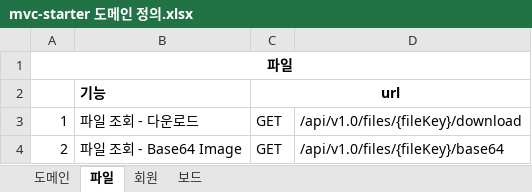
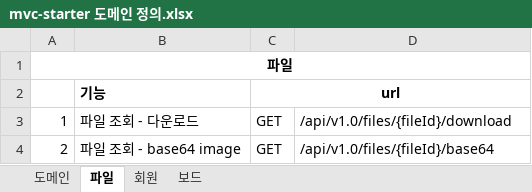
Before and after one commit to JuJin1324/mvc-starter, an Excel workbook: docs/mvc-starter 도메인 정의.xlsx, sheet 파일, drawn as a sheet; values as stored, in another font and other column widths than the file's, no borders; the diff names each change by its address in the sheet, - before the commit and + after, or states it on an @@ line.

Commit message:
Document 수정

```diff
--- a/docs/mvc-starter 도메인 정의.xlsx (sheet 파일)
+++ b/docs/mvc-starter 도메인 정의.xlsx (sheet 파일)
-D3: /api/v1.0/files/{fileKey}/download
+D3: /api/v1.0/files/{fileId}/download
-B4: 파일 조회 - Base64 Image
+B4: 파일 조회 - base64 image
-D4: /api/v1.0/files/{fileKey}/base64
+D4: /api/v1.0/files/{fileId}/base64
```
